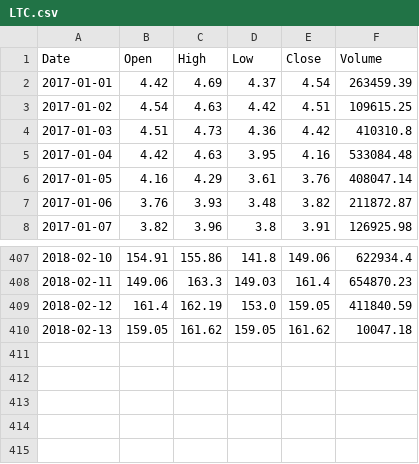
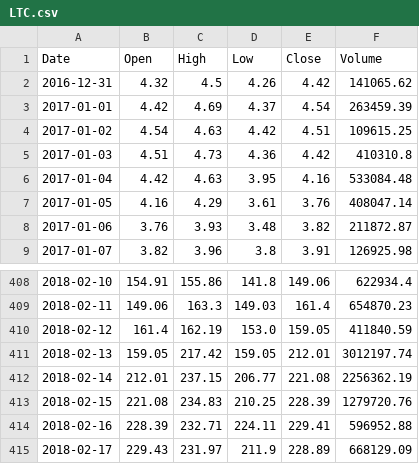
Before and after one commit to ericrnielsen/230_crypto, a CSV file: data/price_data/LTC.csv, drawn as a sheet; only a part is shown, gaps mark what is left out.

Commit message:
Updated coin price files through 2/17. Slight re-org of reddit files

```diff
--- a/data/price_data/LTC.csv
+++ b/data/price_data/LTC.csv
@@ -1,2 +1,3 @@
 Date,Open,High,Low,Close,Volume
+2016-12-31,4.32,4.5,4.26,4.42,141065.62
 2017-01-01,4.42,4.69,4.37,4.54,263459.39
@@ -409,2 +410,6 @@ Date,Open,High,Low,Close,Volume
 2018-02-12,161.4,162.19,153.0,159.05,411840.59
-2018-02-13,159.05,161.62,159.05,161.62,10047.18
+2018-02-13,159.05,217.42,159.05,212.01,3012197.74
+2018-02-14,212.01,237.15,206.77,221.08,2256362.19
+2018-02-15,221.08,234.83,210.25,228.39,1279720.76
+2018-02-16,228.39,232.71,224.11,229.41,596952.88
+2018-02-17,229.43,231.97,211.9,228.89,668129.09
```
Also changed, not shown: data/price_data/ETH.csv, 9 other files.
